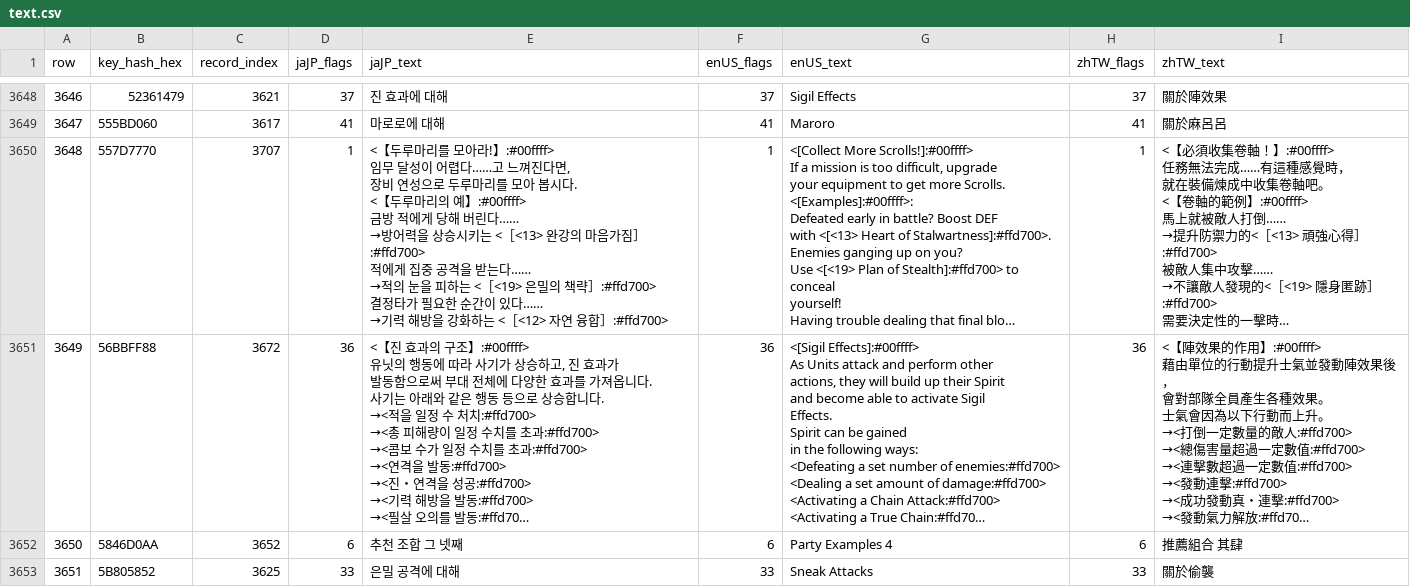
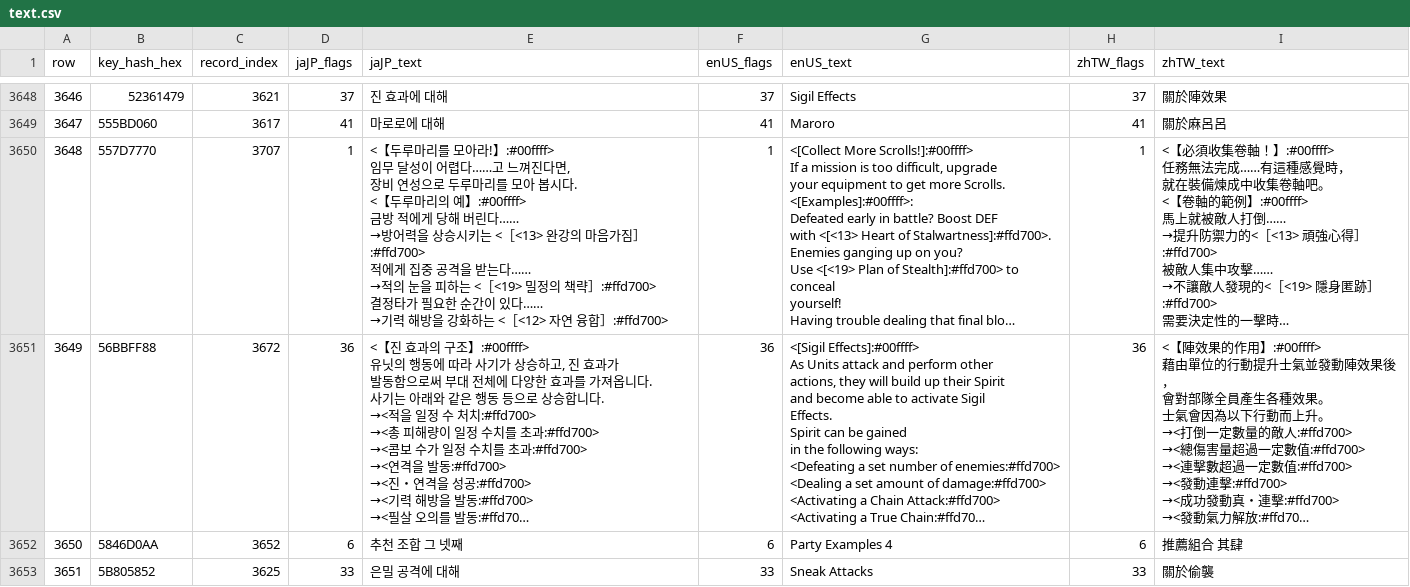
Before and after one commit to ccs21/Utawarerumono_ZAN-KR-Patch, a CSV file: text/text.csv, drawn as a sheet; only a part is shown, gaps mark what is left out; long unchanged cells end in …; the diff covers the shown part only; the diff names each change by its address in the sheet, - before the commit and + after, or states it on an @@ line.

```diff
--- a/text/text.csv
+++ b/text/text.csv
-E3650 (jaJP_text): …<［<19> 은밀의 책략…
+E3650 (jaJP_text): …<［<19> 밀정의 책략…
```
Also changed, not shown: 44 edited cells elsewhere in this file, Binary/Adv/text_jp_diag_recovered_hangul_edit.csv, Binary/Adv/used_advtext_jp.csv, 10 other files.
